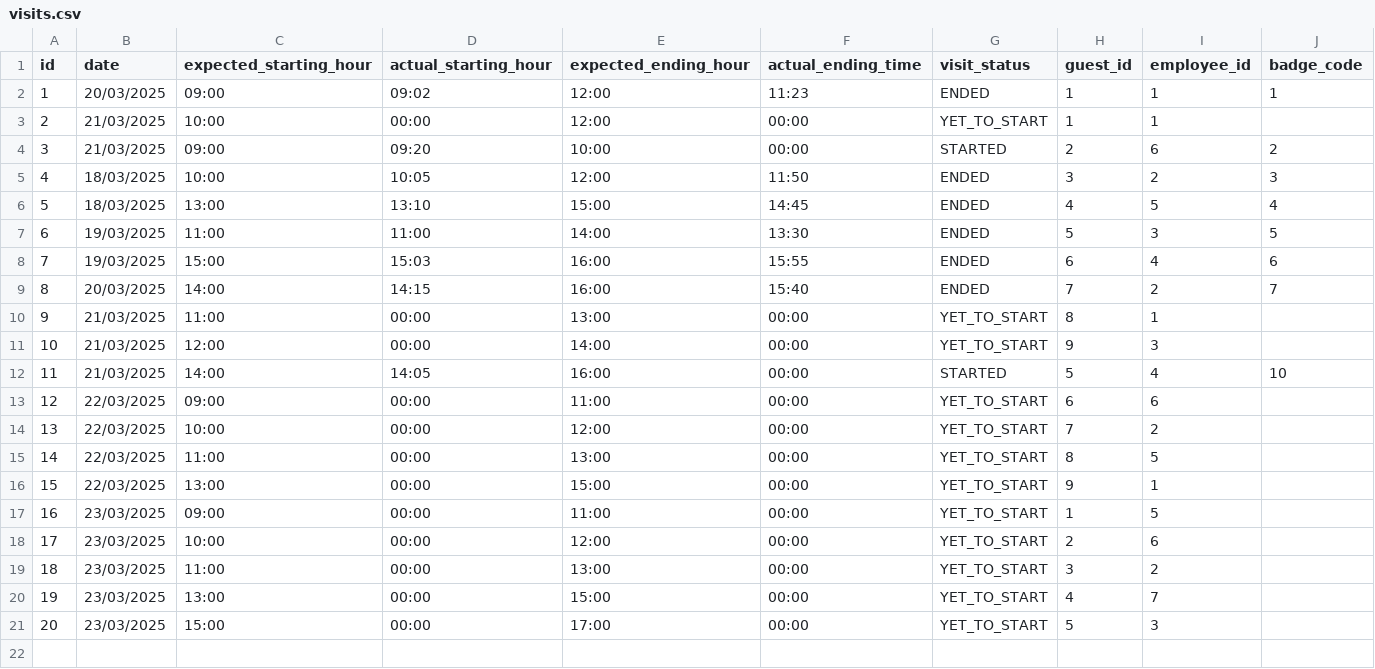
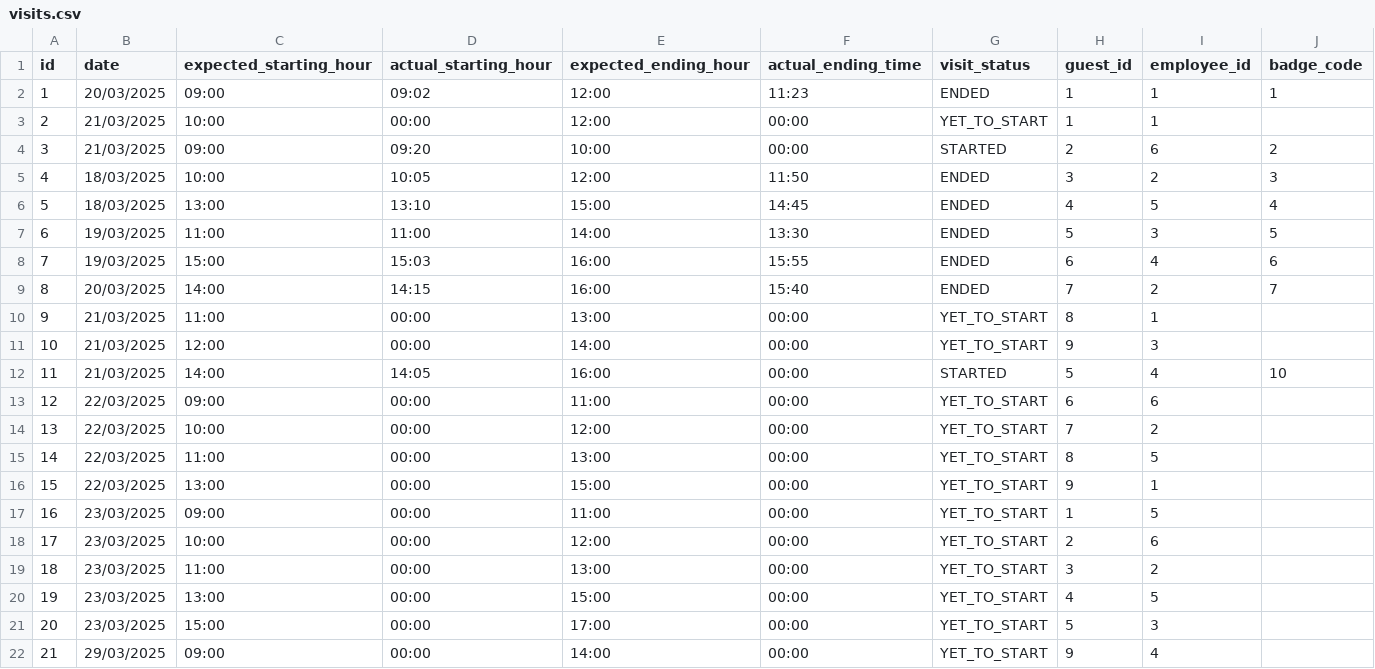
Before and after one commit to fabioporzio/Gruppo1-PW2, a CSV file: data/visits.csv, drawn as a sheet.

```diff
--- a/data/visits.csv
+++ b/data/visits.csv
@@ -19,3 +19,4 @@ id,date,expected_starting_hour,actual_starting_hour,expected_ending_hour,actual_
 18,23/03/2025,11:00,00:00,13:00,00:00,YET_TO_START,3,2,
-19,23/03/2025,13:00,00:00,15:00,00:00,YET_TO_START,4,7,
+19,23/03/2025,13:00,00:00,15:00,00:00,YET_TO_START,4,5,
 20,23/03/2025,15:00,00:00,17:00,00:00,YET_TO_START,5,3,
+21,29/03/2025,09:00,00:00,14:00,00:00,YET_TO_START,9,4,
```
Also changed, not shown: data/employees.csv, data/guests.csv, 1 other file.
